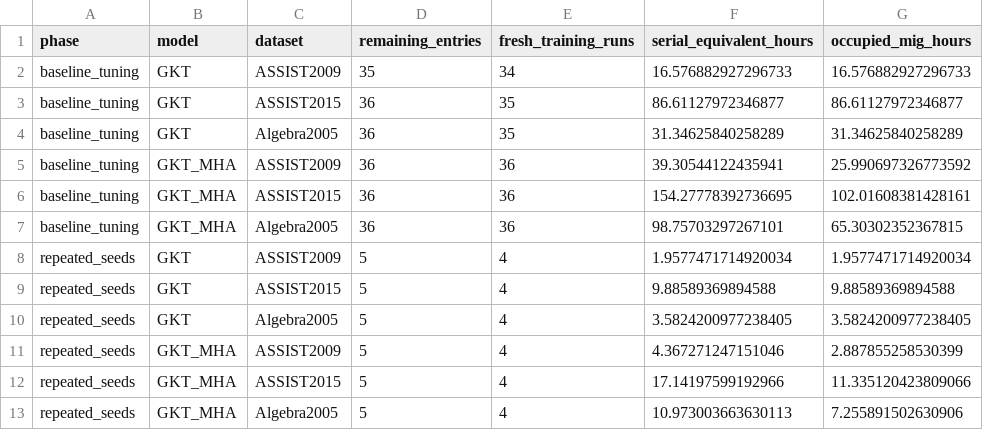
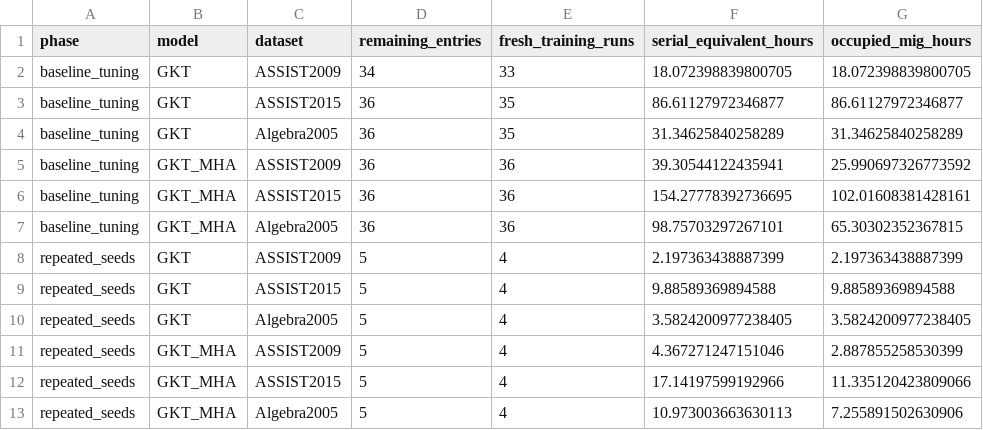
Before and after one commit to Tanishgupta28/LightSAKT2, a CSV file: reports/ETA_CATEGORY_OCCUPIED_HOURS.csv, drawn as a sheet.

```diff
--- a/reports/ETA_CATEGORY_OCCUPIED_HOURS.csv
+++ b/reports/ETA_CATEGORY_OCCUPIED_HOURS.csv
@@ -1,3 +1,3 @@
 phase,model,dataset,remaining_entries,fresh_training_runs,serial_equivalent_hours,occupied_mig_hours
-baseline_tuning,GKT,ASSIST2009,35,34,16.576882927296733,16.576882927296733
+baseline_tuning,GKT,ASSIST2009,34,33,18.072398839800705,18.072398839800705
 baseline_tuning,GKT,ASSIST2015,36,35,86.61127972346877,86.61127972346877
@@ -7,3 +7,3 @@ baseline_tuning,GKT_MHA,ASSIST2015,36,36,154.27778392736695,102.01608381428161
 baseline_tuning,GKT_MHA,Algebra2005,36,36,98.75703297267101,65.30302352367815
-repeated_seeds,GKT,ASSIST2009,5,4,1.9577471714920034,1.9577471714920034
+repeated_seeds,GKT,ASSIST2009,5,4,2.197363438887399,2.197363438887399
 repeated_seeds,GKT,ASSIST2015,5,4,9.88589369894588,9.88589369894588
```
Also changed, not shown: reports/ETA_ARCHIVED_HISTORY.csv, reports/ETA_REMAINING_RUNS.csv, 57 other files.
